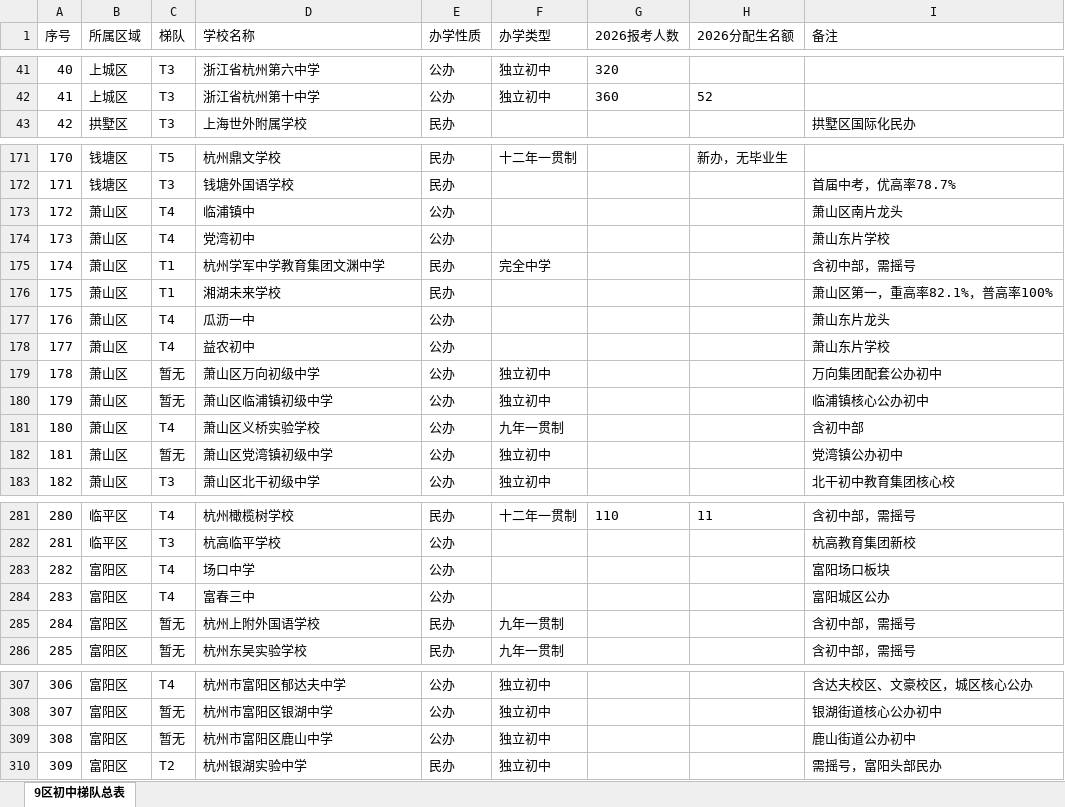
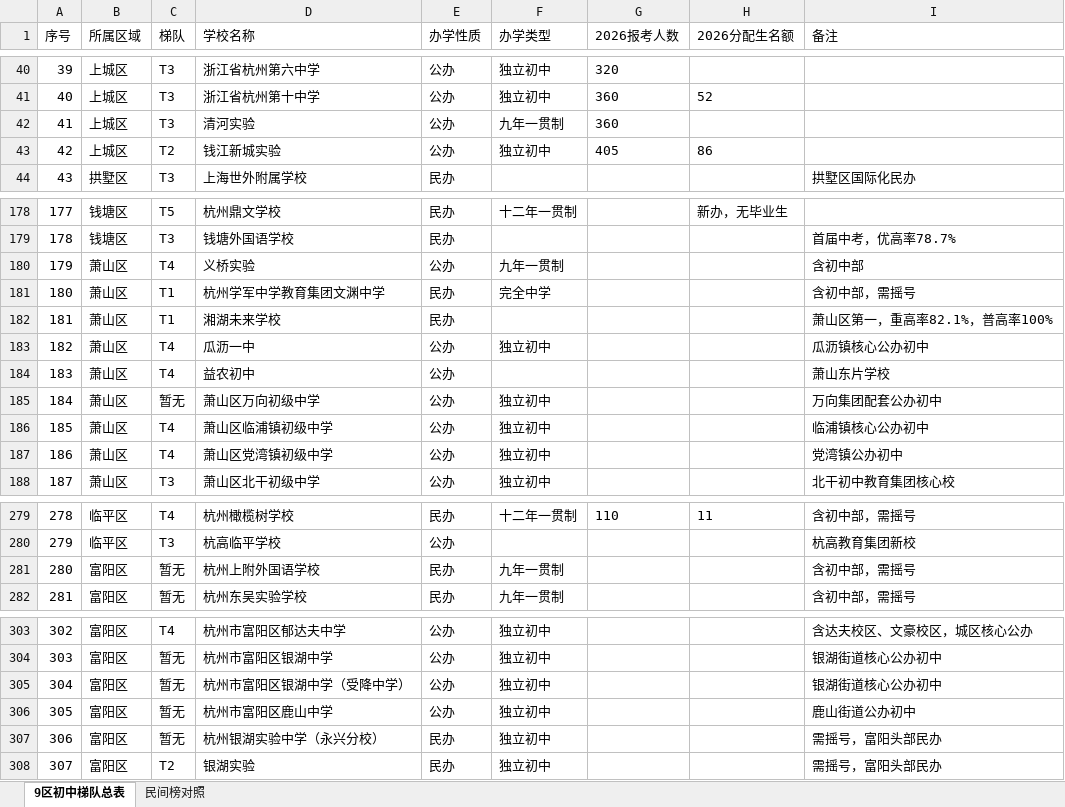
Before and after one commit to jtbgx/middleschool, an Excel workbook: 杭州9区初中梯队总表_整理版.xlsx, sheet 9区初中梯队总表, drawn as a sheet; only a part is shown, gaps mark what is left out; values as stored, in another font and other column widths than the file's, no borders; removed rows and columns are numbered as before the commit, all else as after; the diff covers the shown part only; the diff names each change by its address in the sheet, - before the commit and + after, or states it on an @@ line.

```diff
--- a/杭州9区初中梯队总表_整理版.xlsx (sheet 9区初中梯队总表)
+++ b/杭州9区初中梯队总表_整理版.xlsx (sheet 9区初中梯队总表)
+sheet tab: 民间榜对照
@@ column A (序号) renumbered from row 3 down @@
+row 42: 41 | 上城区 | T3 | 清河实验 | 公办 | 九年一贯制 | 360
+row 43: 42 | 上城区 | T2 | 钱江新城实验 | 公办 | 独立初中 | 405 | 86
-D180 (学校名称): 临浦镇中
+D180 (学校名称): 义桥实验
-F180 (办学类型): (empty)
+F180 (办学类型): 九年一贯制
-I180 (备注): 萧山区南片龙头
+I180 (备注): 含初中部
-row 174: 173 | 萧山区 | T4 | 党湾初中 | 公办 |  |  |  | 萧山东片学校
-F183 (办学类型): (empty)
+F183 (办学类型): 独立初中
-I183 (备注): 萧山东片龙头
+I183 (备注): 瓜沥镇核心公办初中
-C186 (梯队): 暂无
+C186 (梯队): T4
-row 181: 180 | 萧山区 | T4 | 萧山区义桥实验学校 | 公办 | 九年一贯制 |  |  | 含初中部
-C187 (梯队): 暂无
+C187 (梯队): T4
-row 283: 282 | 富阳区 | T4 | 场口中学 | 公办 |  |  |  | 富阳场口板块
-row 284: 283 | 富阳区 | T4 | 富春三中 | 公办 |  |  |  | 富阳城区公办
+row 305: 304 | 富阳区 | 暂无 | 杭州市富阳区银湖中学（受降中学） | 公办 | 独立初中 |  |  | 银湖街道核心公办初中
+row 307: 306 | 富阳区 | 暂无 | 杭州银湖实验中学（永兴分校） | 民办 | 独立初中 |  |  | 需摇号，富阳头部民办
-D308 (学校名称): 杭州银湖实验中学
+D308 (学校名称): 银湖实验
```
Also changed, not shown: 18 added rows, 20 removed rows and 37 edited cells elsewhere in this sheet, 2 other files.
